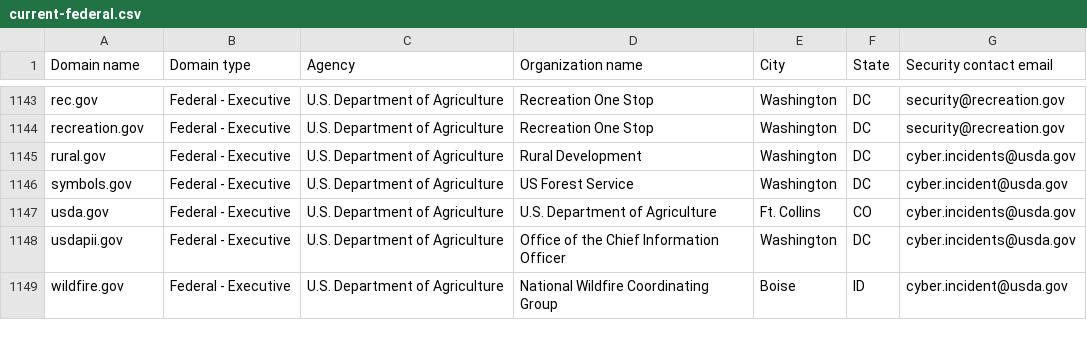
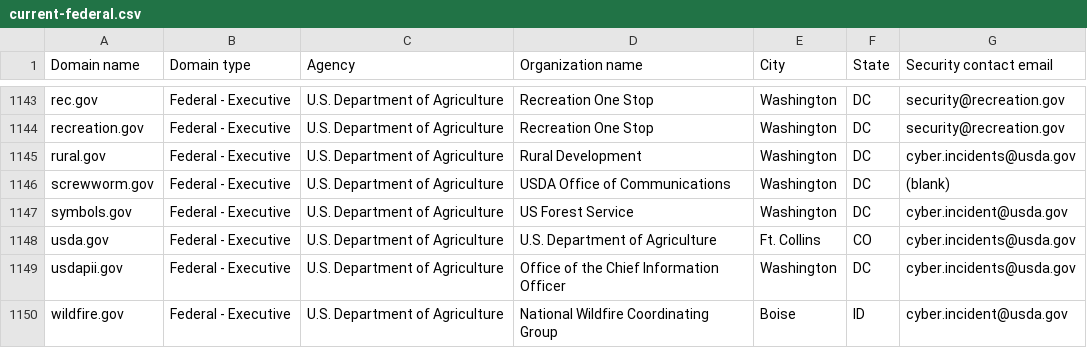
Before and after one commit to h-m-f-t/dotgov-data-staging, a CSV file: current-federal.csv, drawn as a sheet; only a part is shown, gaps mark what is left out; the diff names each change by its address in the sheet, - before the commit and + after, or states it on an @@ line.

Commit message:
Flat: latest data (2025-11-20T06:39:39.071Z) {   "date": "2025-11-20T06:39:39.071Z",   "files": [     {       "name": "current-federal.csv",       "deltaBytes": 118,       "source": "https://getgov-staging.app.cloud.gov/api/v1/get-report/current-federal"     },     {       "name": "current-full.csv",       "deltaBytes": 728,       "source": "https://getgov-staging.app.cloud.gov/api/v1/get-report/current-full"     }   ] }

```diff
--- a/current-federal.csv
+++ b/current-federal.csv
+row 1146: screwworm.gov | Federal - Executive | U.S. Department of Agriculture | USDA Office of Communications | Washington | DC | (blank)
```
Also changed, not shown: 1 other file.
